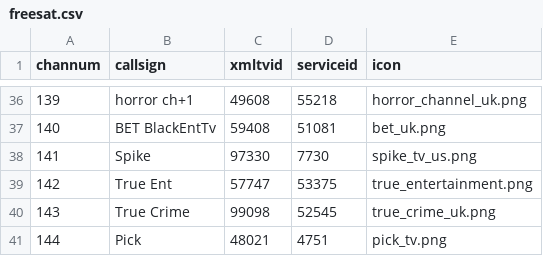
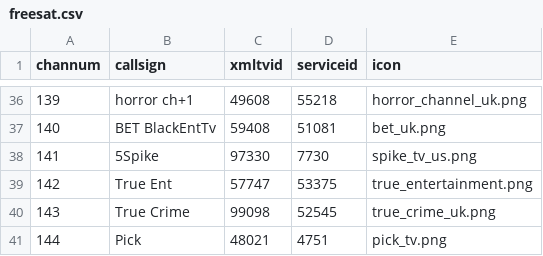
Before and after one commit to ta264/mythtv_channel_manager, a CSV file: contrib/freesat.csv, drawn as a sheet; only a part is shown, gaps mark what is left out.

Commit message:
Rename channel

```diff
--- a/contrib/freesat.csv
+++ b/contrib/freesat.csv
@@ -37,3 +37,3 @@ channum,callsign,xmltvid,serviceid,icon
 140,BET BlackEntTv,59408,51081,bet_uk.png
-141,Spike,97330,7730,spike_tv_us.png
+141,5Spike,97330,7730,spike_tv_us.png
 142,True Ent,57747,53375,true_entertainment.png
```
